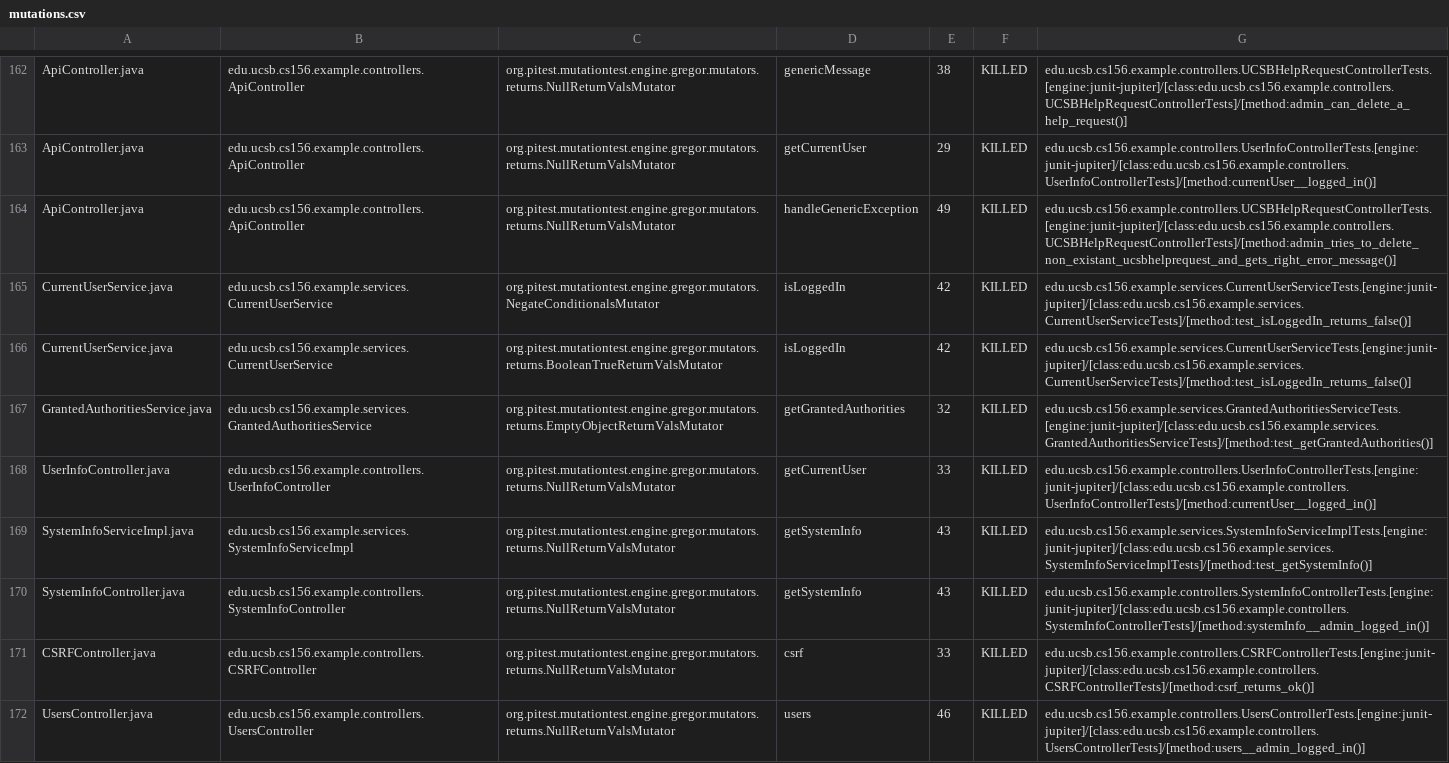
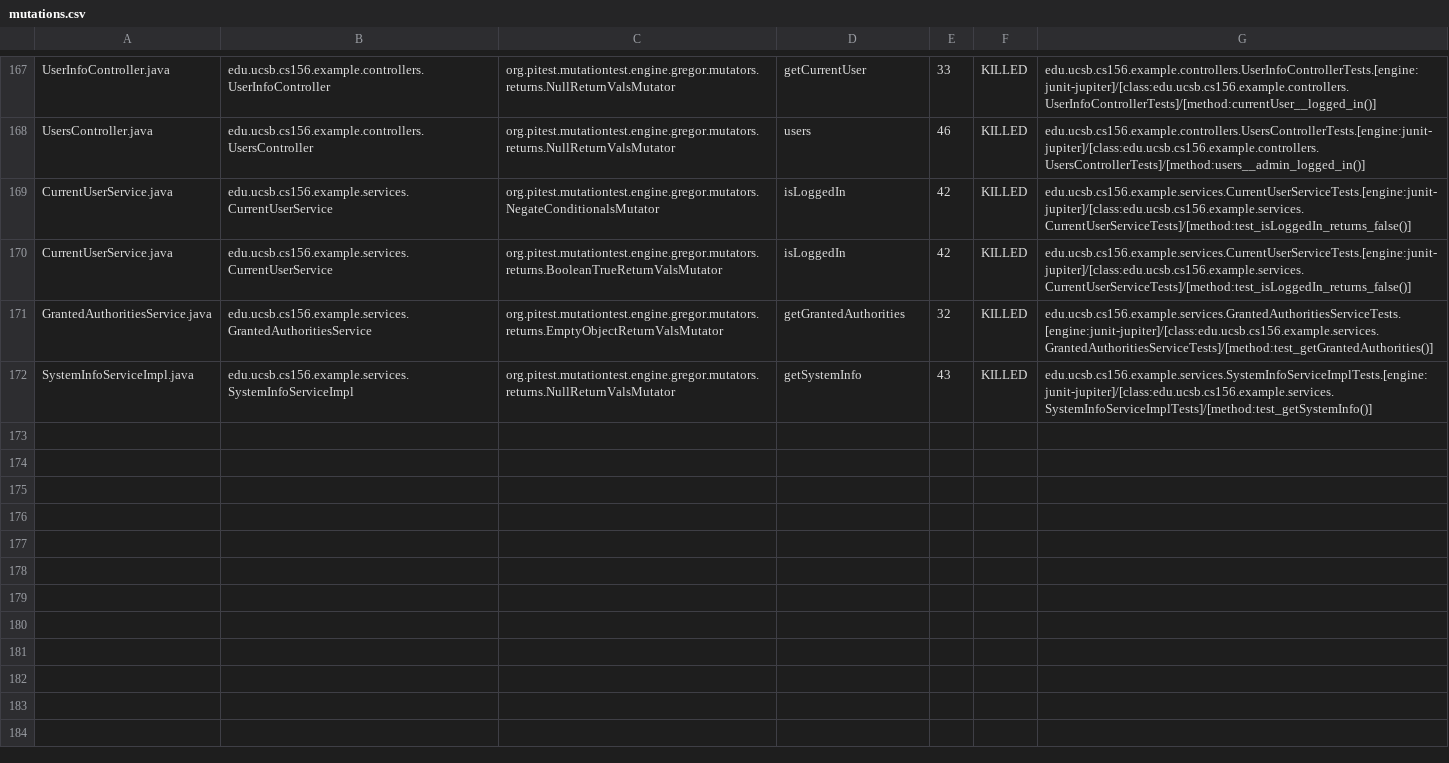
Before and after one commit to ucsb-cs156-s24/team03-s24-5pm-7, a CSV file: prs/100/pitest/mutations.csv, drawn as a sheet; only a part is shown, gaps mark what is left out; removed rows and columns are numbered as before the commit, all else as after; the diff covers the shown part only; the diff names each change by its address in the sheet, - before the commit and + after, or states it on an @@ line.

Commit message:
Deploying to gh-pages from @ ucsb-cs156-s24/team03-s24-5pm-7@09163c9e13cc9f787bfd40e4d746aa4180909a8f 🚀

```diff
--- a/prs/100/pitest/mutations.csv
+++ b/prs/100/pitest/mutations.csv
-A167: ApiController.java
+A167: UserInfoController.java
-B167: edu.ucsb.cs156.example.controllers.ApiController
+B167: edu.ucsb.cs156.example.controllers.UserInfoController
-D167: genericMessage
+D167: getCurrentUser
-E167: 38
+E167: 33
-G167: edu.ucsb.cs156.example.controllers.UCSBHelpRequestControllerTests.[engine:junit-jupiter]/[class:edu.ucsb.cs156.example.controllers.UCSBHelpRequestControllerTests]/[method:admin_can_delete_a_help_request()]
+G167: edu.ucsb.cs156.example.controllers.UserInfoControllerTests.[engine:junit-jupiter]/[class:edu.ucsb.cs156.example.controllers.UserInfoControllerTests]/[method:currentUser__logged_in()]
@@ row 163 moved to row 2: ApiController.java @@
-A168: ApiController.java
+A168: UsersController.java
-B168: edu.ucsb.cs156.example.controllers.ApiController
+B168: edu.ucsb.cs156.example.controllers.UsersController
-D168: handleGenericException
+D168: users
-E168: 49
+E168: 46
-G168: edu.ucsb.cs156.example.controllers.UCSBHelpRequestControllerTests.[engine:junit-jupiter]/[class:edu.ucsb.cs156.example.controllers.UCSBHelpRequestControllerTests]/[method:admin_tries_to_delete_non_existant_ucsbhelprequest_and_gets_right_error_message()]
+G168: edu.ucsb.cs156.example.controllers.UsersControllerTests.[engine:junit-jupiter]/[class:edu.ucsb.cs156.example.controllers.UsersControllerTests]/[method:users__admin_logged_in()]
-row 168: UserInfoController.java | edu.ucsb.cs156.example.controllers.UserInfoController | org.pitest.mutationtest.engine.gregor.mutators.returns.NullReturnValsMutator | getCurrentUser | 33 | KILLED | edu.ucsb.cs156.example.controllers.UserInfoControllerTests.[engine:junit-jupiter]/[class:edu.ucsb.cs156.example.controllers.UserInfoControllerTests]/[method:currentUser__logged_in()]
@@ row 170 moved to row 56: SystemInfoController.java @@
@@ row 171 moved to row 23: CSRFController.java @@
-row 172: UsersController.java | edu.ucsb.cs156.example.controllers.UsersController | org.pitest.mutationtest.engine.gregor.mutators.returns.NullReturnValsMutator | users | 46 | KILLED | edu.ucsb.cs156.example.controllers.UsersControllerTests.[engine:junit-jupiter]/[class:edu.ucsb.cs156.example.controllers.UsersControllerTests]/[method:users__admin_logged_in()]
```
Also changed, not shown: 2 added rows and 118 moved rows elsewhere in this file, 18 other files.
